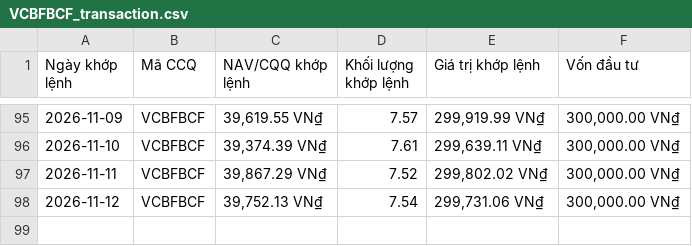
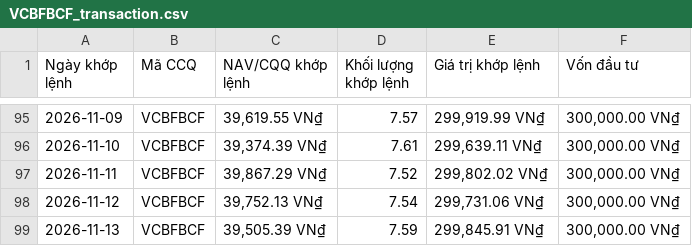
Before and after one commit to congdanh0101/vietnamese-fund-nav-tracker, a CSV file: data_trans/VCBFBCF_transaction.csv, drawn as a sheet; only a part is shown, gaps mark what is left out.

```diff
--- a/data_trans/VCBFBCF_transaction.csv
+++ b/data_trans/VCBFBCF_transaction.csv
@@ -98 +98,2 @@ Ngày khớp lệnh,Mã CCQ,NAV/CQQ khớp lệnh,Khối lượng khớp lệnh,
 2026-11-12,VCBFBCF,"39,752.13 VN₫",7.54,"299,731.06 VN₫","300,000.00 VN₫"
+2026-11-13,VCBFBCF,"39,505.39 VN₫",7.59,"299,845.91 VN₫","300,000.00 VN₫"
```
Also changed, not shown: data_trans/All_Transactions_Merged.csv, nav_history_all.csv, 4 other files.
